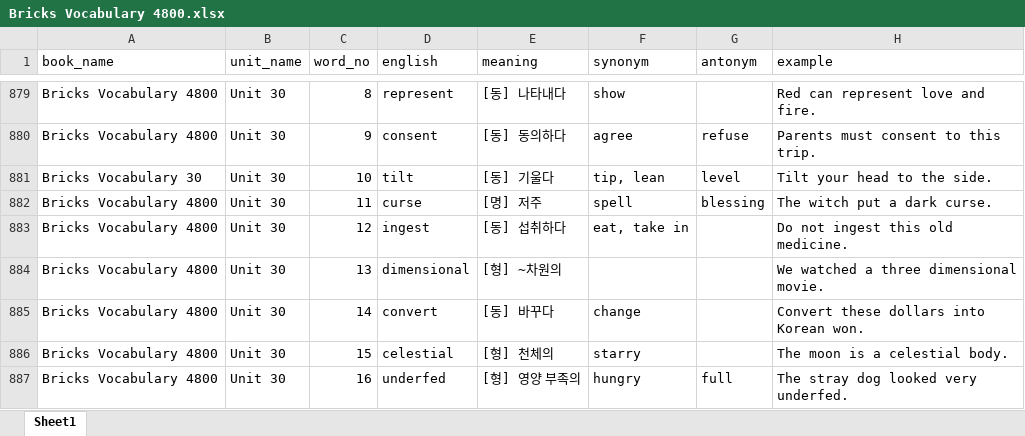
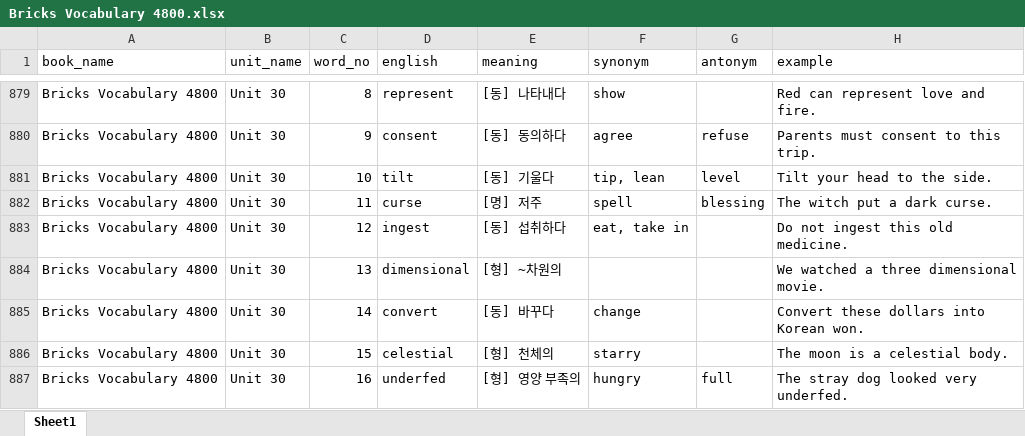
Before and after one commit to ytrdheather/workbookmaker, an Excel workbook: excel/Bricks Vocabulary 4800.xlsx, sheet Sheet1, drawn as a sheet; only a part is shown, gaps mark what is left out; values as stored, in another font and other column widths than the file's, no borders; the diff names each change by its address in the sheet, - before the commit and + after, or states it on an @@ line.

```diff
--- a/excel/Bricks Vocabulary 4800.xlsx (sheet Sheet1)
+++ b/excel/Bricks Vocabulary 4800.xlsx (sheet Sheet1)
-A881 (book_name): Bricks Vocabulary 30
+A881 (book_name): Bricks Vocabulary 4800
```
Also changed, not shown: 5 other files.
